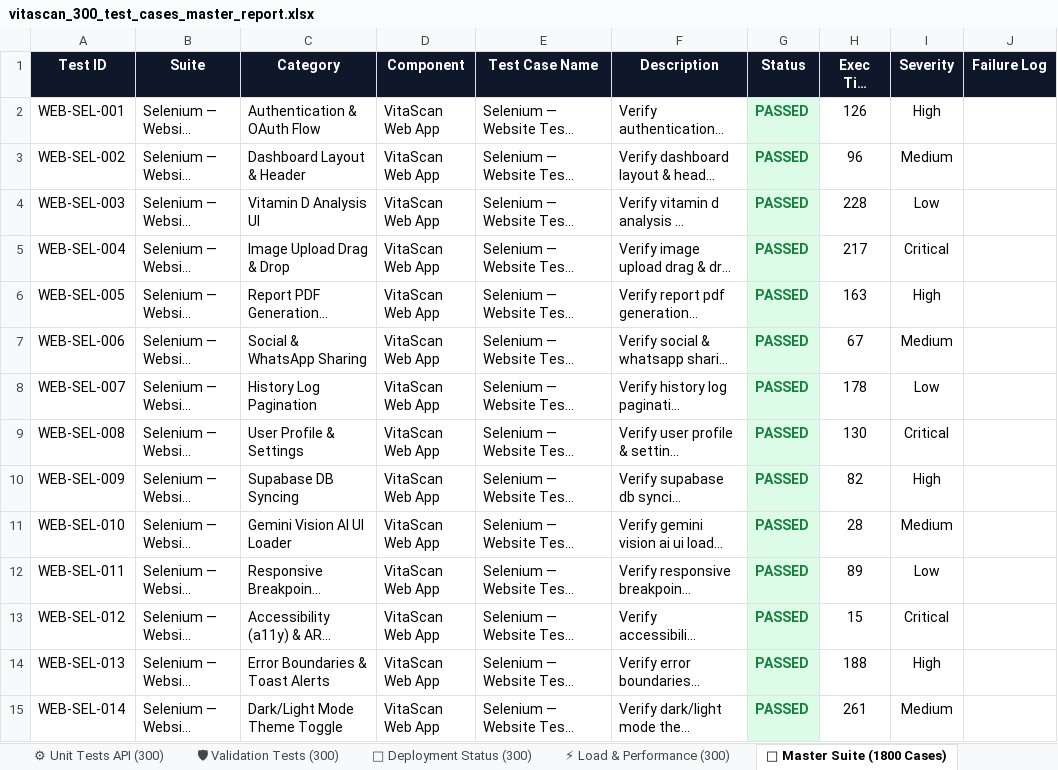
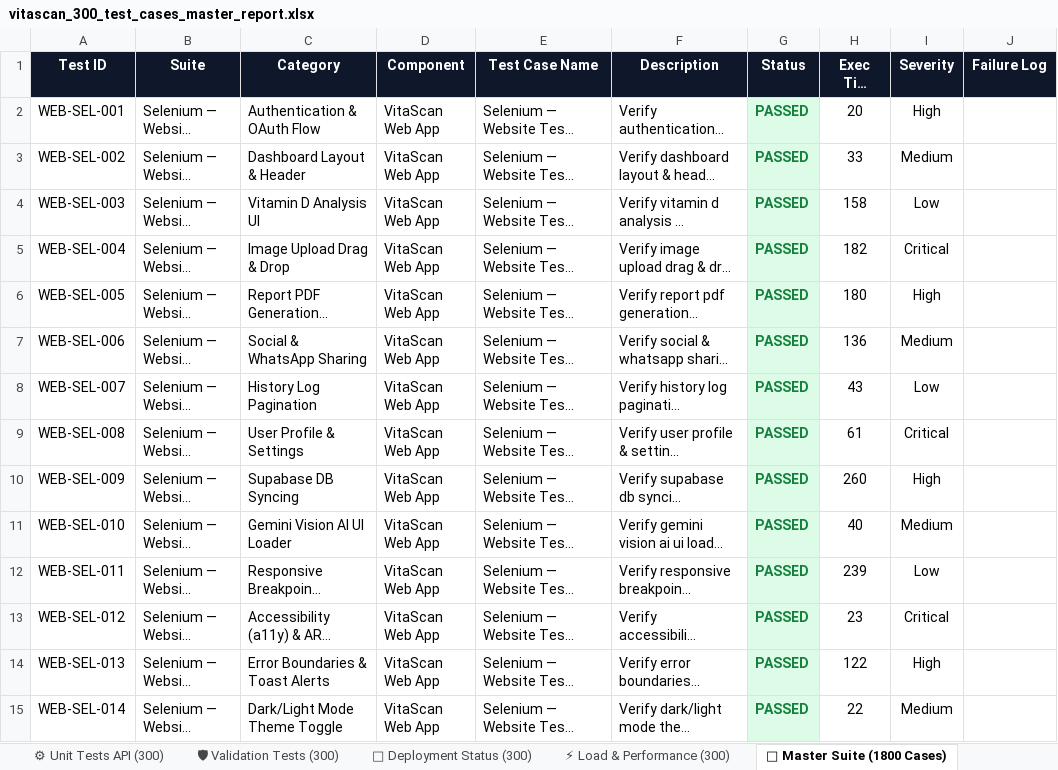
Before and after one commit to jayasree704/Vitascan, an Excel workbook: vitad_ai/reports/vitascan_300_test_cases_master_report.xlsx, sheet 📑 Master Suite (1800 Cases), drawn as a sheet; only a part is shown; long unchanged cells end in …; values as stored, in another font and other column widths than the file's, no borders; the diff covers the shown part only; the diff names each change by its address in the sheet, - before the commit and + after, or states it on an @@ line.

```diff
--- a/vitad_ai/reports/vitascan_300_test_cases_master_report.xlsx (sheet 📑 Master Suite (1800 Cases))
+++ b/vitad_ai/reports/vitascan_300_test_cases_master_report.xlsx (sheet 📑 Master Suite (1800 Cases))
-H2 (Exec Time (ms)): 126
+H2 (Exec Time (ms)): 20
-H3 (Exec Time (ms)): 96
+H3 (Exec Time (ms)): 33
-H4 (Exec Time (ms)): 228
+H4 (Exec Time (ms)): 158
-H5 (Exec Time (ms)): 217
+H5 (Exec Time (ms)): 182
-H6 (Exec Time (ms)): 163
+H6 (Exec Time (ms)): 180
-H7 (Exec Time (ms)): 67
+H7 (Exec Time (ms)): 136
-H8 (Exec Time (ms)): 178
+H8 (Exec Time (ms)): 43
-H9 (Exec Time (ms)): 130
+H9 (Exec Time (ms)): 61
-H10 (Exec Time (ms)): 82
+H10 (Exec Time (ms)): 260
-H11 (Exec Time (ms)): 28
+H11 (Exec Time (ms)): 40
-H12 (Exec Time (ms)): 89
+H12 (Exec Time (ms)): 239
-H13 (Exec Time (ms)): 15
+H13 (Exec Time (ms)): 23
-H14 (Exec Time (ms)): 188
+H14 (Exec Time (ms)): 122
-H15 (Exec Time (ms)): 261
+H15 (Exec Time (ms)): 22
```
Also changed, not shown: 1778 edited cells elsewhere in this sheet, sheet 🌐 Selenium Web (300), sheet 🛡 Validation Tests (300), sheet 🚀 Deployment Status (300), sheet ⚙ Unit Tests API (300), sheet 📱 Appium Android (300), sheet ⚡ Load & Performance (300), 1 more sheet, 26 other files.
